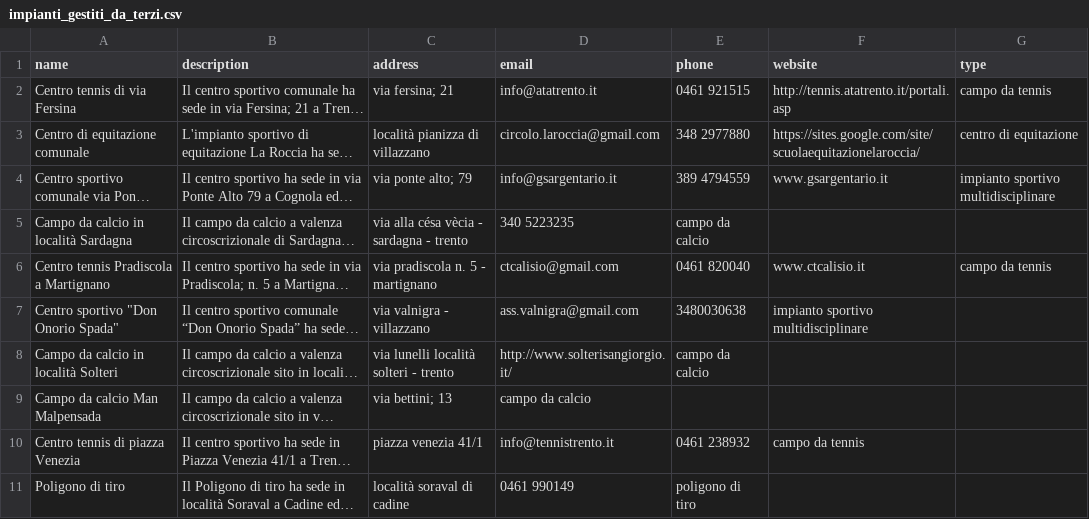
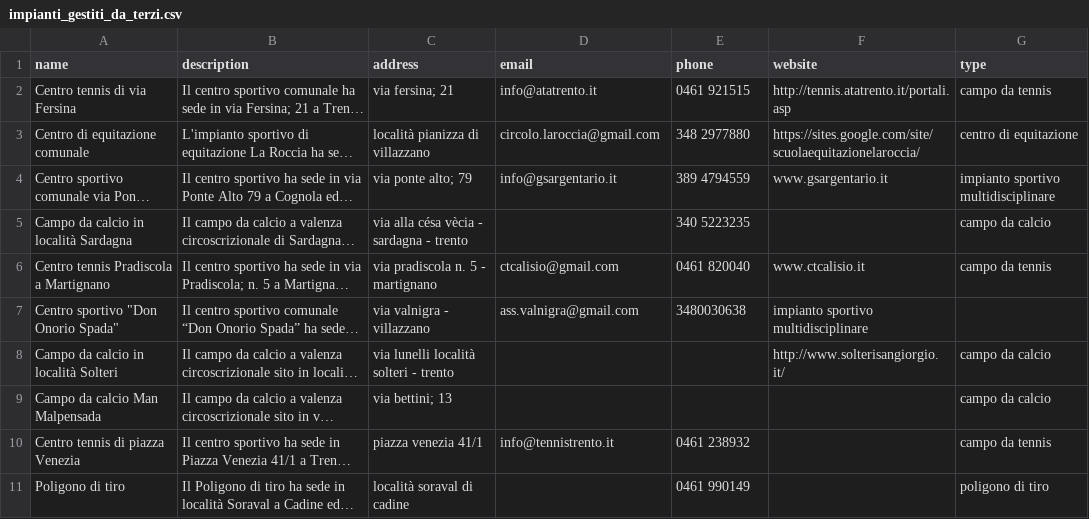
Before and after one commit to bolognapietro/KnowledgeGraphEngineering_iTelos-Project, a CSV file: Phase 2 - Information Gathering/data/cleaned/comune.trento.it/csv/impianti_gestiti_da_terzi.csv, drawn as a sheet; long unchanged cells end in …; the diff names each change by its address in the sheet, - before the commit and + after, or states it on an @@ line.

Commit message:
cleaned csv update

```diff
--- a/Phase 2 - Information Gathering/data/cleaned/comune.trento.it/csv/impianti_gestiti_da_terzi.csv
+++ b/Phase 2 - Information Gathering/data/cleaned/comune.trento.it/csv/impianti_gestiti_da_terzi.csv
-D5 (email): 340 5223235
+D5 (email): (empty)
-E5 (phone): campo da calcio
+E5 (phone): 340 5223235
-G5 (type): (empty)
+G5 (type): campo da calcio
-D8 (email): http://www.solterisangiorgio.it/
+D8 (email): (empty)
-E8 (phone): campo da calcio
+E8 (phone): (empty)
-F8 (website): (empty)
+F8 (website): http://www.solterisangiorgio.it/
-G8:G9 (type): (empty)
+G8:G9 (type): campo da calcio
-D9 (email): campo da calcio
+D9 (email): (empty)
-F10 (website): campo da tennis
+F10 (website): (empty)
-G10 (type): (empty)
+G10 (type): campo da tennis
-D11 (email): 0461 990149
+D11 (email): (empty)
-E11 (phone): poligono di tiro
+E11 (phone): 0461 990149
-G11 (type): (empty)
+G11 (type): poligono di tiro
```
